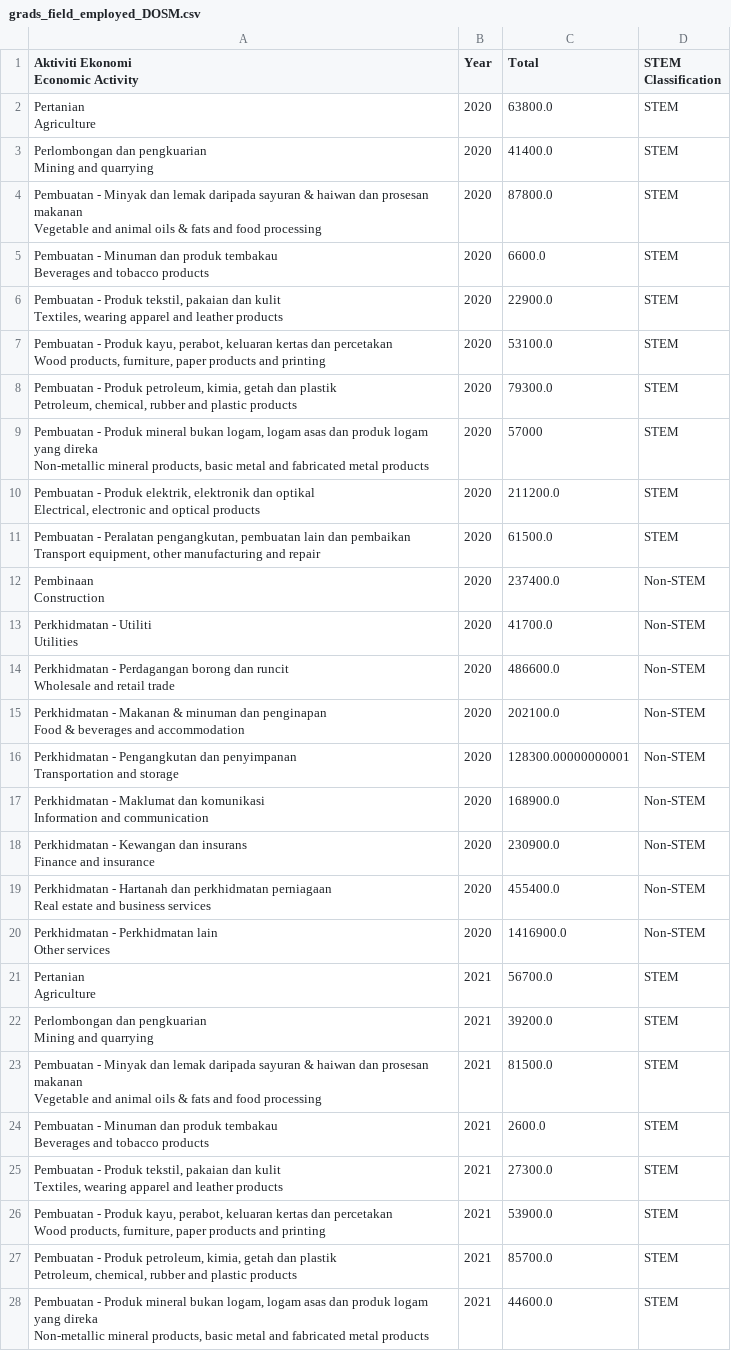
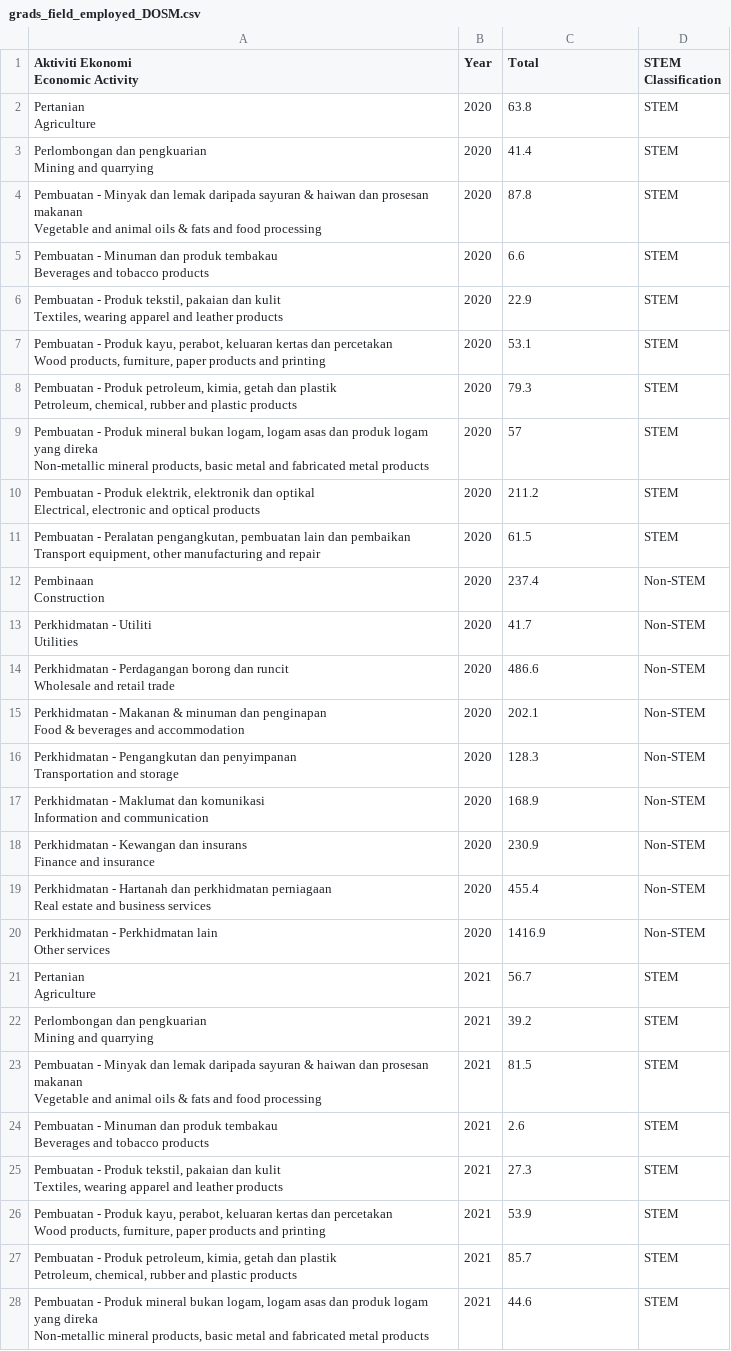
Before and after one commit to LoneGenius/Application, a CSV file: cleaning_process/grads_field_employed_DOSM.csv, drawn as a sheet; only a part is shown; the diff covers the shown part only.

Commit message:
dataset

```diff
--- a/cleaning_process/grads_field_employed_DOSM.csv
+++ b/cleaning_process/grads_field_employed_DOSM.csv
@@ -2,55 +2,55 @@
 Economic Activity",Year,Total,STEM Classification
-"Pertanian
-Agriculture",2020,63800.0,STEM
-"Perlombongan dan pengkuarian
-Mining and quarrying",2020,41400.0,STEM
-"Pembuatan - Minyak dan lemak daripada sayuran & haiwan dan prosesan makanan
-Vegetable and animal oils & fats and food processing",2020,87800.0,STEM
-"Pembuatan - Minuman dan produk tembakau
-Beverages and tobacco products",2020,6600.0,STEM
-"Pembuatan - Produk tekstil, pakaian dan kulit
-Textiles, wearing apparel and leather products",2020,22900.0,STEM
-"Pembuatan - Produk kayu, perabot, keluaran kertas dan percetakan
-Wood products, furniture, paper products and printing",2020,53100.0,STEM
-"Pembuatan - Produk petroleum, kimia, getah dan plastik
-Petroleum, chemical, rubber and plastic products",2020,79300.0,STEM
-"Pembuatan - Produk mineral bukan logam, logam asas dan produk logam yang direka
-Non-metallic mineral products, basic metal and fabricated metal products",2020,57000,STEM
-"Pembuatan - Produk elektrik, elektronik dan optikal
-Electrical, electronic and optical products",2020,211200.0,STEM
-"Pembuatan - Peralatan pengangkutan, pembuatan lain dan pembaikan
-Transport equipment, other manufacturing and repair",2020,61500.0,STEM
-"Pembinaan
-Construction",2020,237400.0,Non-STEM
-"Perkhidmatan - Utiliti
-Utilities",2020,41700.0,Non-STEM
-"Perkhidmatan - Perdagangan borong dan runcit
-Wholesale and retail trade",2020,486600.0,Non-STEM
-"Perkhidmatan - Makanan & minuman dan penginapan
-Food & beverages and accommodation",2020,202100.0,Non-STEM
-"Perkhidmatan - Pengangkutan dan penyimpanan
-Transportation and storage",2020,128300.00000000001,Non-STEM
-"Perkhidmatan - Maklumat dan komunikasi
-Information and communication",2020,168900.0,Non-STEM
-"Perkhidmatan - Kewangan dan insurans
-Finance and insurance",2020,230900.0,Non-STEM
-"Perkhidmatan - Hartanah dan perkhidmatan perniagaan
-Real estate and business services",2020,455400.0,Non-STEM
-"Perkhidmatan - Perkhidmatan lain
-Other services",2020,1416900.0,Non-STEM
-"Pertanian
-Agriculture",2021,56700.0,STEM
-"Perlombongan dan pengkuarian
-Mining and quarrying",2021,39200.0,STEM
-"Pembuatan - Minyak dan lemak daripada sayuran & haiwan dan prosesan makanan
-Vegetable and animal oils & fats and food processing",2021,81500.0,STEM
-"Pembuatan - Minuman dan produk tembakau
-Beverages and tobacco products",2021,2600.0,STEM
-"Pembuatan - Produk tekstil, pakaian dan kulit
-Textiles, wearing apparel and leather products",2021,27300.0,STEM
-"Pembuatan - Produk kayu, perabot, keluaran kertas dan percetakan
-Wood products, furniture, paper products and printing",2021,53900.0,STEM
-"Pembuatan - Produk petroleum, kimia, getah dan plastik
-Petroleum, chemical, rubber and plastic products",2021,85700.0,STEM
-"Pembuatan - Produk mineral bukan logam, logam asas dan produk logam yang direka
-Non-metallic mineral products, basic metal and fabricated metal products",2021,44600.0,STEM
+"Pertanian
+Agriculture",2020,63.8,STEM
+"Perlombongan dan pengkuarian
+Mining and quarrying",2020,41.4,STEM
+"Pembuatan - Minyak dan lemak daripada sayuran & haiwan dan prosesan makanan
+Vegetable and animal oils & fats and food processing",2020,87.8,STEM
+"Pembuatan - Minuman dan produk tembakau
+Beverages and tobacco products",2020,6.6,STEM
+"Pembuatan - Produk tekstil, pakaian dan kulit
+Textiles, wearing apparel and leather products",2020,22.9,STEM
+"Pembuatan - Produk kayu, perabot, keluaran kertas dan percetakan
+Wood products, furniture, paper products and printing",2020,53.1,STEM
+"Pembuatan - Produk petroleum, kimia, getah dan plastik
+Petroleum, chemical, rubber and plastic products",2020,79.3,STEM
+"Pembuatan - Produk mineral bukan logam, logam asas dan produk logam yang direka
+Non-metallic mineral products, basic metal and fabricated metal products",2020,57,STEM
+"Pembuatan - Produk elektrik, elektronik dan optikal
+Electrical, electronic and optical products",2020,211.2,STEM
+"Pembuatan - Peralatan pengangkutan, pembuatan lain dan pembaikan
+Transport equipment, other manufacturing and repair",2020,61.5,STEM
+"Pembinaan
+Construction",2020,237.4,Non-STEM
+"Perkhidmatan - Utiliti
+Utilities",2020,41.7,Non-STEM
+"Perkhidmatan - Perdagangan borong dan runcit
+Wholesale and retail trade",2020,486.6,Non-STEM
+"Perkhidmatan - Makanan & minuman dan penginapan
+Food & beverages and accommodation",2020,202.1,Non-STEM
+"Perkhidmatan - Pengangkutan dan penyimpanan
+Transportation and storage",2020,128.3,Non-STEM
+"Perkhidmatan - Maklumat dan komunikasi
+Information and communication",2020,168.9,Non-STEM
+"Perkhidmatan - Kewangan dan insurans
+Finance and insurance",2020,230.9,Non-STEM
+"Perkhidmatan - Hartanah dan perkhidmatan perniagaan
+Real estate and business services",2020,455.4,Non-STEM
+"Perkhidmatan - Perkhidmatan lain
+Other services",2020,1416.9,Non-STEM
+"Pertanian
+Agriculture",2021,56.7,STEM
+"Perlombongan dan pengkuarian
+Mining and quarrying",2021,39.2,STEM
+"Pembuatan - Minyak dan lemak daripada sayuran & haiwan dan prosesan makanan
+Vegetable and animal oils & fats and food processing",2021,81.5,STEM
+"Pembuatan - Minuman dan produk tembakau
+Beverages and tobacco products",2021,2.6,STEM
+"Pembuatan - Produk tekstil, pakaian dan kulit
+Textiles, wearing apparel and leather products",2021,27.3,STEM
+"Pembuatan - Produk kayu, perabot, keluaran kertas dan percetakan
+Wood products, furniture, paper products and printing",2021,53.9,STEM
+"Pembuatan - Produk petroleum, kimia, getah dan plastik
+Petroleum, chemical, rubber and plastic products",2021,85.7,STEM
+"Pembuatan - Produk mineral bukan logam, logam asas dan produk logam yang direka
+Non-metallic mineral products, basic metal and fabricated metal products",2021,44.6,STEM
```
Also changed, not shown: 49 edited cells elsewhere in this file, 1 other file.
